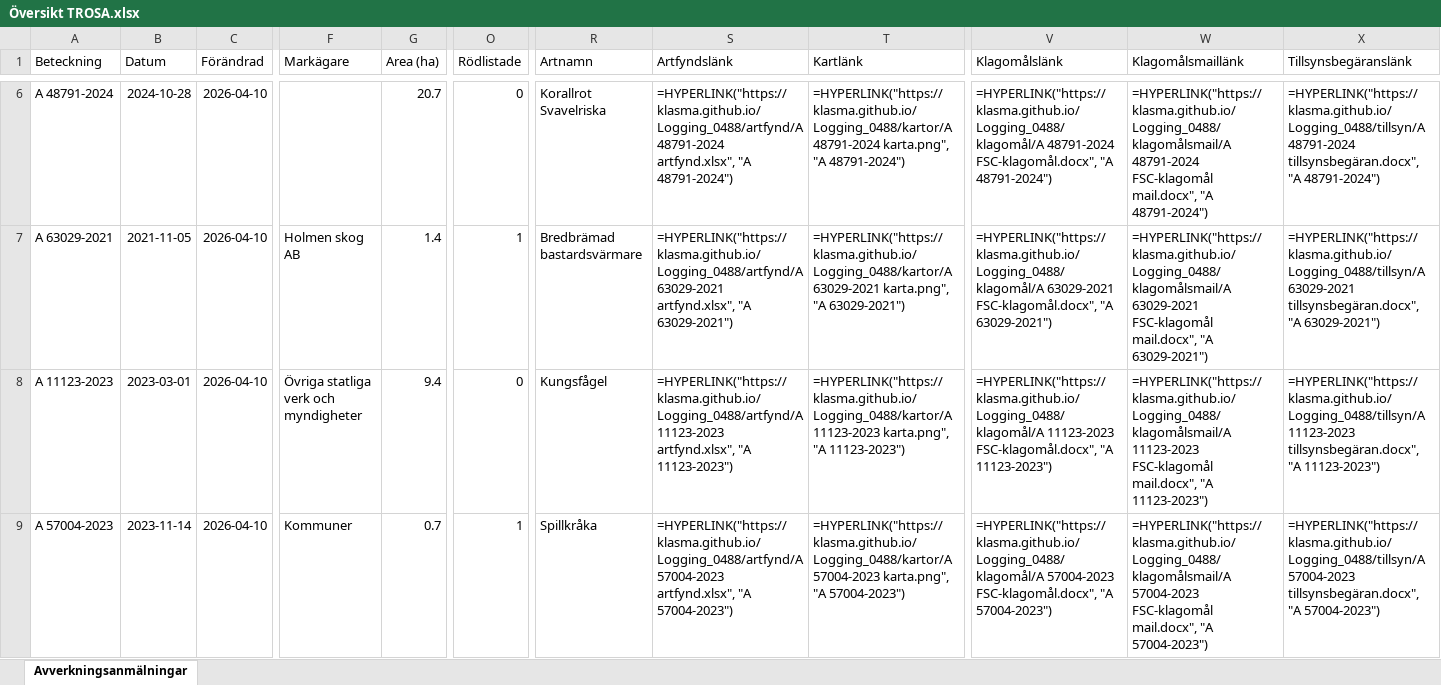
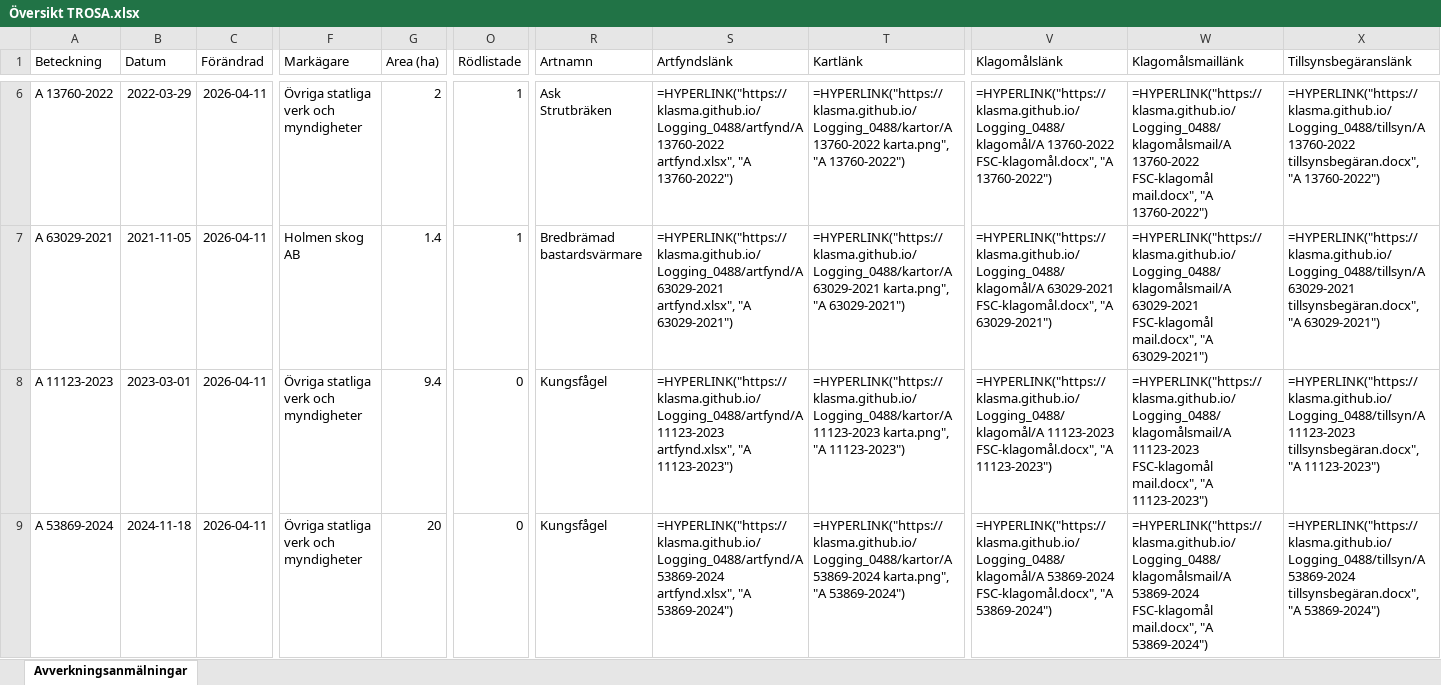
Before and after one commit to klasma/Logging_0488, an Excel workbook: Översikt TROSA.xlsx, sheet Avverkningsanmälningar, drawn as a sheet; only a part is shown, gaps mark what is left out; values as stored, in another font and other column widths than the file's, no borders; formulas without a stored value are shown as written; ↵ is a line break in a cell; the diff covers the shown part only; the diff names each change by its address in the sheet, - before the commit and + after, or states it on an @@ line.

```diff
--- a/Översikt TROSA.xlsx (sheet Avverkningsanmälningar)
+++ b/Översikt TROSA.xlsx (sheet Avverkningsanmälningar)
-A6 (Beteckning): A 48791-2024
+A6 (Beteckning): A 13760-2022
-B6 (Datum): 2024-10-28
+B6 (Datum): 2022-03-29
-C6:C9 (Förändrad): 2026-04-10
+C6:C9 (Förändrad): 2026-04-11
-F6 (Markägare): (empty)
+F6 (Markägare): Övriga statliga verk och myndigheter
-G6 (Area (ha)): 20.7
+G6 (Area (ha)): 2
-O6 (Rödlistade): 0
+O6 (Rödlistade): 1
-R6 (Artnamn): Korallrot ↵ Svavelriska
+R6 (Artnamn): Ask ↵ Strutbräken
-S6 (Artfyndslänk): =HYPERLINK("https://klasma.github.io/Logging_0488/artfynd/A 48791-2024 artfynd.xlsx", "A 48791-2024")
+S6 (Artfyndslänk): =HYPERLINK("https://klasma.github.io/Logging_0488/artfynd/A 13760-2022 artfynd.xlsx", "A 13760-2022")
-T6 (Kartlänk): =HYPERLINK("https://klasma.github.io/Logging_0488/kartor/A 48791-2024 karta.png", "A 48791-2024")
+T6 (Kartlänk): =HYPERLINK("https://klasma.github.io/Logging_0488/kartor/A 13760-2022 karta.png", "A 13760-2022")
-V6 (Klagomålslänk): =HYPERLINK("https://klasma.github.io/Logging_0488/klagomål/A 48791-2024 FSC-klagomål.docx", "A 48791-2024")
+V6 (Klagomålslänk): =HYPERLINK("https://klasma.github.io/Logging_0488/klagomål/A 13760-2022 FSC-klagomål.docx", "A 13760-2022")
-W6 (Klagomålsmaillänk): =HYPERLINK("https://klasma.github.io/Logging_0488/klagomålsmail/A 48791-2024 FSC-klagomål mail.docx", "A 48791-2024")
+W6 (Klagomålsmaillänk): =HYPERLINK("https://klasma.github.io/Logging_0488/klagomålsmail/A 13760-2022 FSC-klagomål mail.docx", "A 13760-2022")
-X6 (Tillsynsbegäranslänk): =HYPERLINK("https://klasma.github.io/Logging_0488/tillsyn/A 48791-2024 tillsynsbegäran.docx", "A 48791-2024")
+X6 (Tillsynsbegäranslänk): =HYPERLINK("https://klasma.github.io/Logging_0488/tillsyn/A 13760-2022 tillsynsbegäran.docx", "A 13760-2022")
-A9 (Beteckning): A 57004-2023
+A9 (Beteckning): A 53869-2024
-B9 (Datum): 2023-11-14
+B9 (Datum): 2024-11-18
-F9 (Markägare): Kommuner
+F9 (Markägare): Övriga statliga verk och myndigheter
-G9 (Area (ha)): 0.7
+G9 (Area (ha)): 20
-O9 (Rödlistade): 1
+O9 (Rödlistade): 0
-R9 (Artnamn): Spillkråka
+R9 (Artnamn): Kungsfågel
-S9 (Artfyndslänk): =HYPERLINK("https://klasma.github.io/Logging_0488/artfynd/A 57004-2023 artfynd.xlsx", "A 57004-2023")
+S9 (Artfyndslänk): =HYPERLINK("https://klasma.github.io/Logging_0488/artfynd/A 53869-2024 artfynd.xlsx", "A 53869-2024")
-T9 (Kartlänk): =HYPERLINK("https://klasma.github.io/Logging_0488/kartor/A 57004-2023 karta.png", "A 57004-2023")
+T9 (Kartlänk): =HYPERLINK("https://klasma.github.io/Logging_0488/kartor/A 53869-2024 karta.png", "A 53869-2024")
-V9 (Klagomålslänk): =HYPERLINK("https://klasma.github.io/Logging_0488/klagomål/A 57004-2023 FSC-klagomål.docx", "A 57004-2023")
+V9 (Klagomålslänk): =HYPERLINK("https://klasma.github.io/Logging_0488/klagomål/A 53869-2024 FSC-klagomål.docx", "A 53869-2024")
-W9 (Klagomålsmaillänk): =HYPERLINK("https://klasma.github.io/Logging_0488/klagomålsmail/A 57004-2023 FSC-klagomål mail.docx", "A 57004-2023")
+W9 (Klagomålsmaillänk): =HYPERLINK("https://klasma.github.io/Logging_0488/klagomålsmail/A 53869-2024 FSC-klagomål mail.docx", "A 53869-2024")
-X9 (Tillsynsbegäranslänk): =HYPERLINK("https://klasma.github.io/Logging_0488/tillsyn/A 57004-2023 tillsynsbegäran.docx", "A 57004-2023")
+X9 (Tillsynsbegäranslänk): =HYPERLINK("https://klasma.github.io/Logging_0488/tillsyn/A 53869-2024 tillsynsbegäran.docx", "A 53869-2024")
```
Also changed, not shown: 366 edited cells elsewhere in this sheet, artfynd/A 11123-2023 artfynd.xlsx, artfynd/A 13760-2022 artfynd.xlsx, 50 other files.
